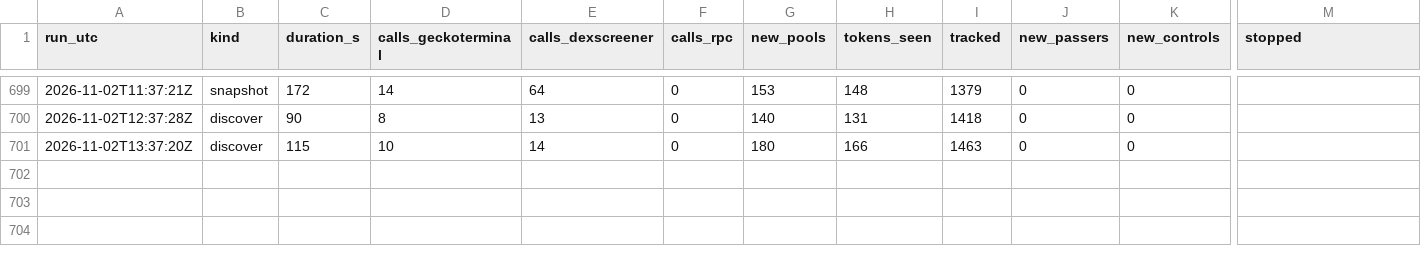
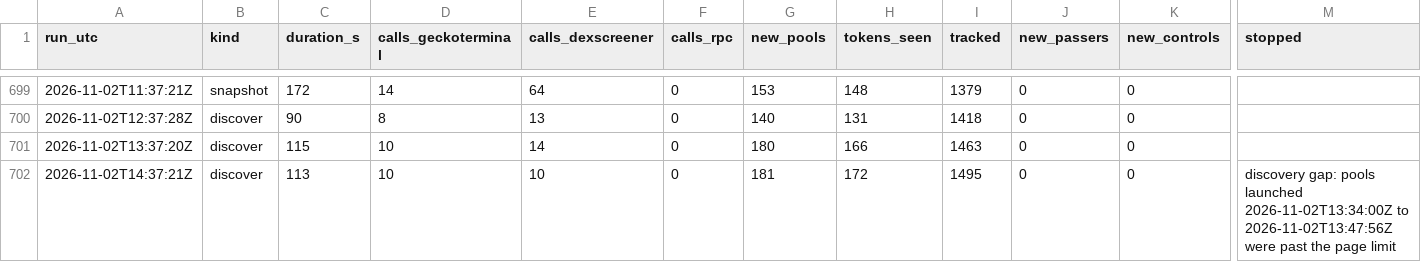
Before and after one commit to battlemaster69/Cockpit, a CSV file: rhc_recorder/data/runs.csv, drawn as a sheet; only a part is shown, gaps mark what is left out; rows hold the shown columns only; the diff names each change by its address in the sheet, - before the commit and + after, or states it on an @@ line.

```diff
--- a/rhc_recorder/data/runs.csv
+++ b/rhc_recorder/data/runs.csv
+row 702: 2026-11-02T14:37:21Z | discover | 113 | 10 | 10 | 0 | 181 | 172 | 1495 | 0 | 0 | discovery gap: pools launched 2026-11-02T13:34:00Z to 2026-11-02T13:47:56Z were past the page limit
```
Also changed, not shown: 3 other files.
